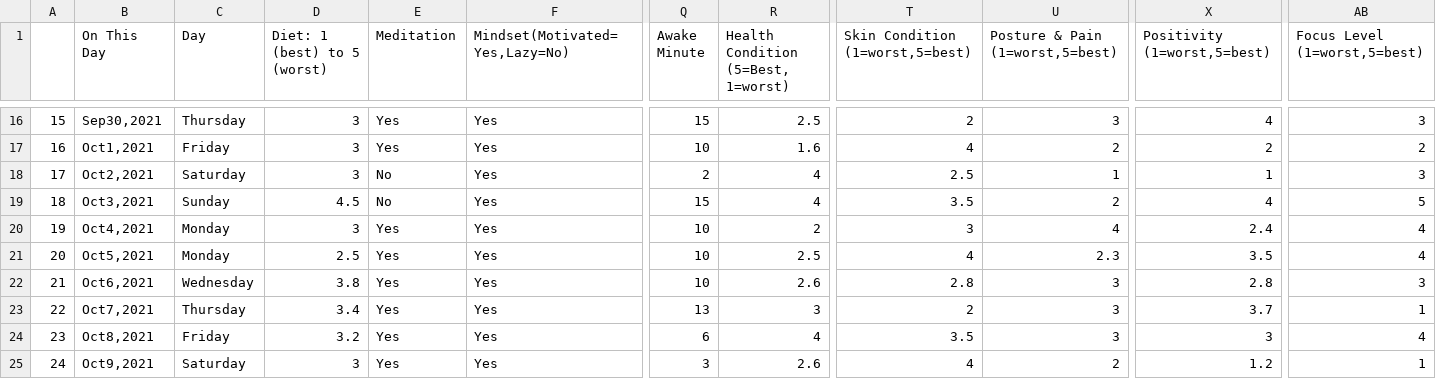
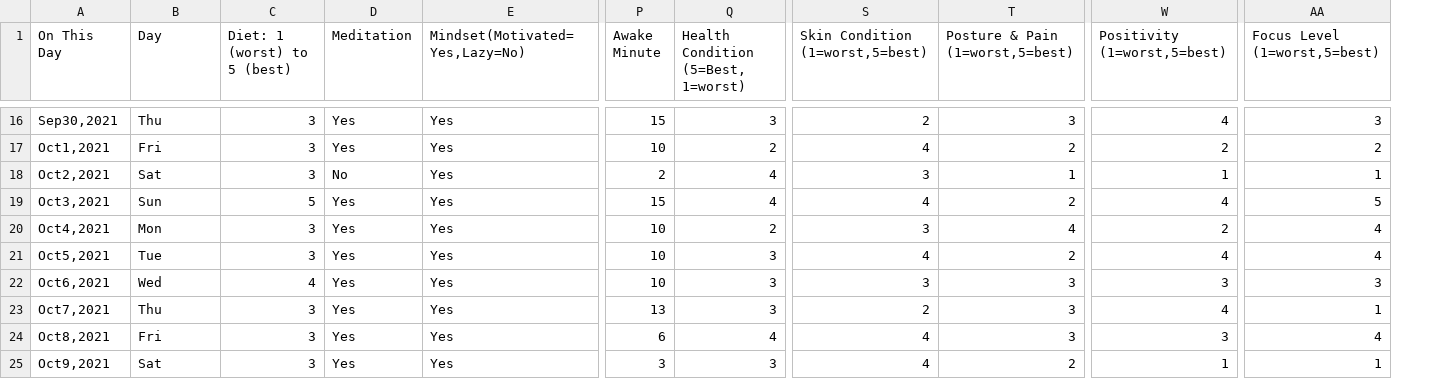
Before and after one commit to biditsadhukhan/Quantifying-myself, a CSV file: Bidit_Life_data_tracking.csv, drawn as a sheet; only a part is shown, gaps mark what is left out; removed rows and columns are numbered as before the commit, all else as after; the diff covers the shown part only; the diff names each change by its address in the sheet, - before the commit and + after, or states it on an @@ line.

```diff
--- a/Bidit_Life_data_tracking.csv
+++ b/Bidit_Life_data_tracking.csv
-column A, rows 16-25: 15 | 16 | 17 | 18 | 19 | 20 | 21 | 22 | 23 | 24
-C1: Diet: 1 (best) to 5 (worst)
+C1: Diet: 1 (worst) to 5 (best)
-B16 (Day): Thursday
+B16 (Day): Thu
-Q16: 2.5
+Q16: 3
-B17 (Day): Friday
+B17 (Day): Fri
-Q17: 1.6
+Q17: 2
-B18 (Day): Saturday
+B18 (Day): Sat
-S18 (Skin Condition (1=worst,5=best)): 2.5
+S18 (Skin Condition (1=worst,5=best)): 3
-AA18 (Focus Level (1=worst,5=best)): 3
+AA18 (Focus Level (1=worst,5=best)): 1
-B19 (Day): Sunday
+B19 (Day): Sun
-C19 (Diet: 1 (worst) to 5 (best)): 4.5
+C19 (Diet: 1 (worst) to 5 (best)): 5
-D19 (Meditation): No
+D19 (Meditation): Yes
-S19 (Skin Condition (1=worst,5=best)): 3.5
+S19 (Skin Condition (1=worst,5=best)): 4
-B20 (Day): Monday
+B20 (Day): Mon
-W20 (Positivity (1=worst,5=best)): 2.4
+W20 (Positivity (1=worst,5=best)): 2
-B21 (Day): Monday
+B21 (Day): Tue
-C21 (Diet: 1 (worst) to 5 (best)): 2.5
+C21 (Diet: 1 (worst) to 5 (best)): 3
-Q21: 2.5
+Q21: 3
-T21 (Posture & Pain (1=worst,5=best)): 2.3
+T21 (Posture & Pain (1=worst,5=best)): 2
-W21 (Positivity (1=worst,5=best)): 3.5
+W21 (Positivity (1=worst,5=best)): 4
-B22 (Day): Wednesday
+B22 (Day): Wed
-C22 (Diet: 1 (worst) to 5 (best)): 3.8
+C22 (Diet: 1 (worst) to 5 (best)): 4
-Q22: 2.6
+Q22: 3
-S22 (Skin Condition (1=worst,5=best)): 2.8
+S22 (Skin Condition (1=worst,5=best)): 3
-W22 (Positivity (1=worst,5=best)): 2.8
+W22 (Positivity (1=worst,5=best)): 3
-B23 (Day): Thursday
+B23 (Day): Thu
-C23 (Diet: 1 (worst) to 5 (best)): 3.4
+C23 (Diet: 1 (worst) to 5 (best)): 3
-W23 (Positivity (1=worst,5=best)): 3.7
+W23 (Positivity (1=worst,5=best)): 4
-B24 (Day): Friday
+B24 (Day): Fri
-C24 (Diet: 1 (worst) to 5 (best)): 3.2
+C24 (Diet: 1 (worst) to 5 (best)): 3
-S24 (Skin Condition (1=worst,5=best)): 3.5
+S24 (Skin Condition (1=worst,5=best)): 4
-B25 (Day): Saturday
+B25 (Day): Sat
-Q25: 2.6
+Q25: 3
-W25 (Positivity (1=worst,5=best)): 1.2
+W25 (Positivity (1=worst,5=best)): 1
```
Also changed, not shown: 81 edited cells elsewhere in this file, 3 other files.
